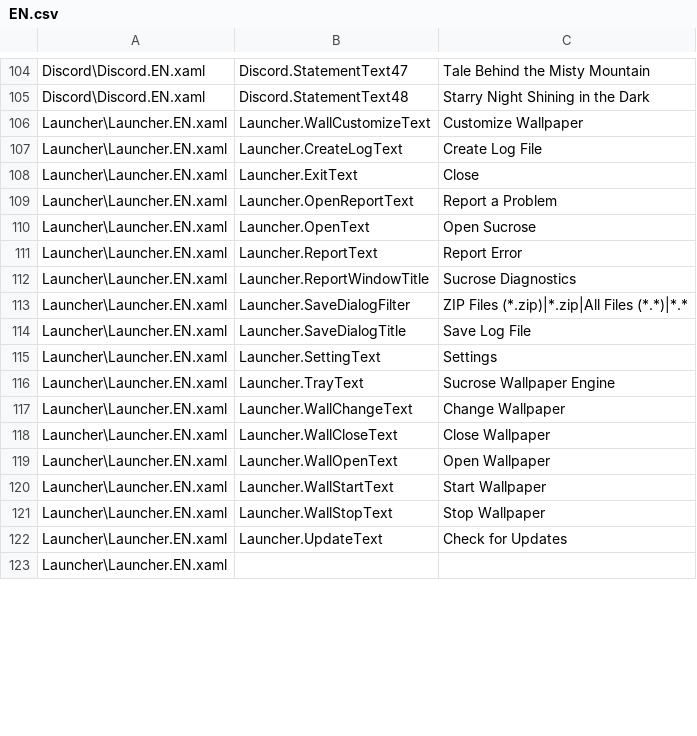
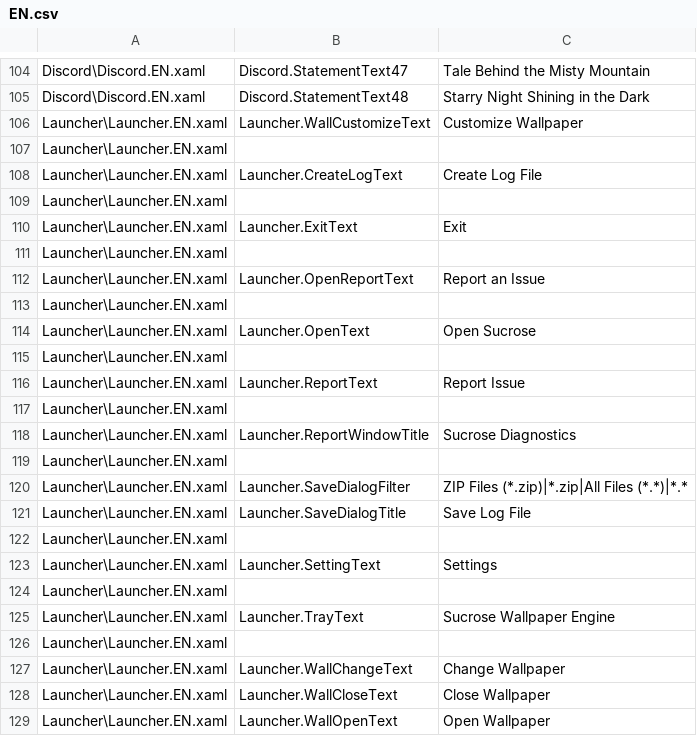
Before and after one commit to Taiizor/Sucrose, a CSV file: .localize/EN.csv, drawn as a sheet; only a part is shown, gaps mark what is left out; the shorter side is filled out with more unchanged rows; the diff covers the shown part only.

```diff
--- a/.localize/EN.csv
+++ b/.localize/EN.csv
@@ -106,12 +106,22 @@ Discord\Discord.EN.xaml,Discord.StatementText48,Starry Night Shining in the Dark
 Launcher\Launcher.EN.xaml,Launcher.WallCustomizeText,Customize Wallpaper
+Launcher\Launcher.EN.xaml,,
 Launcher\Launcher.EN.xaml,Launcher.CreateLogText,Create Log File
-Launcher\Launcher.EN.xaml,Launcher.ExitText,Close
-Launcher\Launcher.EN.xaml,Launcher.OpenReportText,Report a Problem
+Launcher\Launcher.EN.xaml,,
+Launcher\Launcher.EN.xaml,Launcher.ExitText,Exit
+Launcher\Launcher.EN.xaml,,
+Launcher\Launcher.EN.xaml,Launcher.OpenReportText,Report an Issue
+Launcher\Launcher.EN.xaml,,
 Launcher\Launcher.EN.xaml,Launcher.OpenText,Open Sucrose
-Launcher\Launcher.EN.xaml,Launcher.ReportText,Report Error
+Launcher\Launcher.EN.xaml,,
+Launcher\Launcher.EN.xaml,Launcher.ReportText,Report Issue
+Launcher\Launcher.EN.xaml,,
 Launcher\Launcher.EN.xaml,Launcher.ReportWindowTitle,Sucrose Diagnostics
+Launcher\Launcher.EN.xaml,,
 Launcher\Launcher.EN.xaml,Launcher.SaveDialogFilter,ZIP Files (*.zip)|*.zip|All Files (*.*)|*.*
 Launcher\Launcher.EN.xaml,Launcher.SaveDialogTitle,Save Log File
+Launcher\Launcher.EN.xaml,,
 Launcher\Launcher.EN.xaml,Launcher.SettingText,Settings
+Launcher\Launcher.EN.xaml,,
 Launcher\Launcher.EN.xaml,Launcher.TrayText,Sucrose Wallpaper Engine
+Launcher\Launcher.EN.xaml,,
 Launcher\Launcher.EN.xaml,Launcher.WallChangeText,Change Wallpaper
```
Also changed, not shown: 5 added rows and 1 edited cell elsewhere in this file, .localize/EL.csv, .localize/IT.csv, 44 other files.
